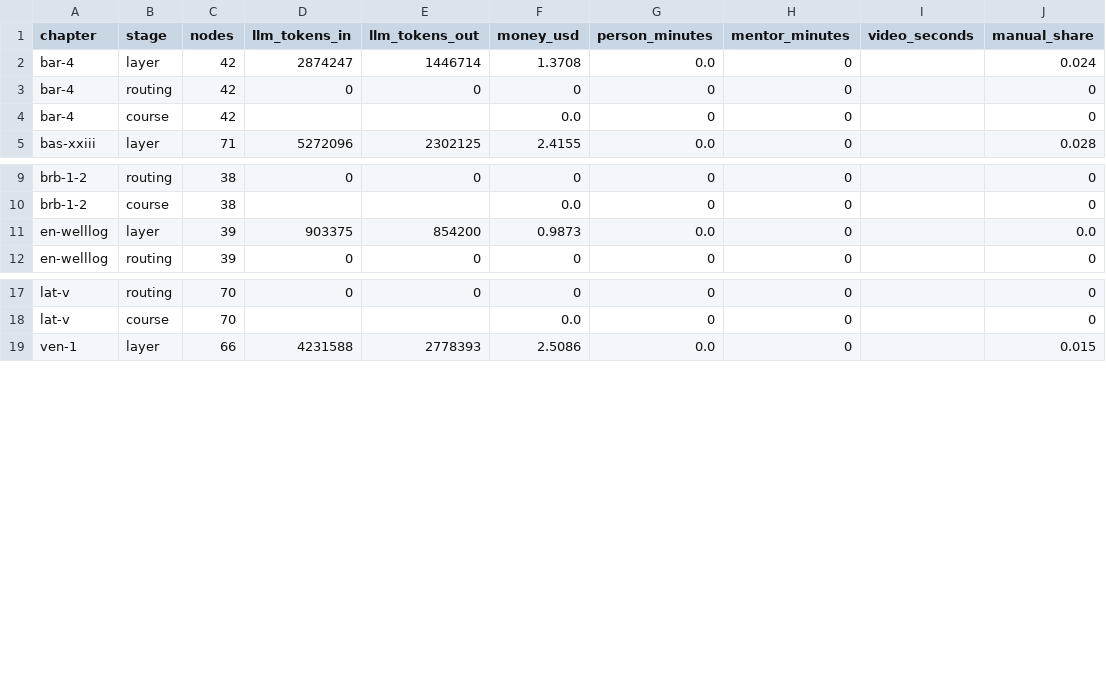
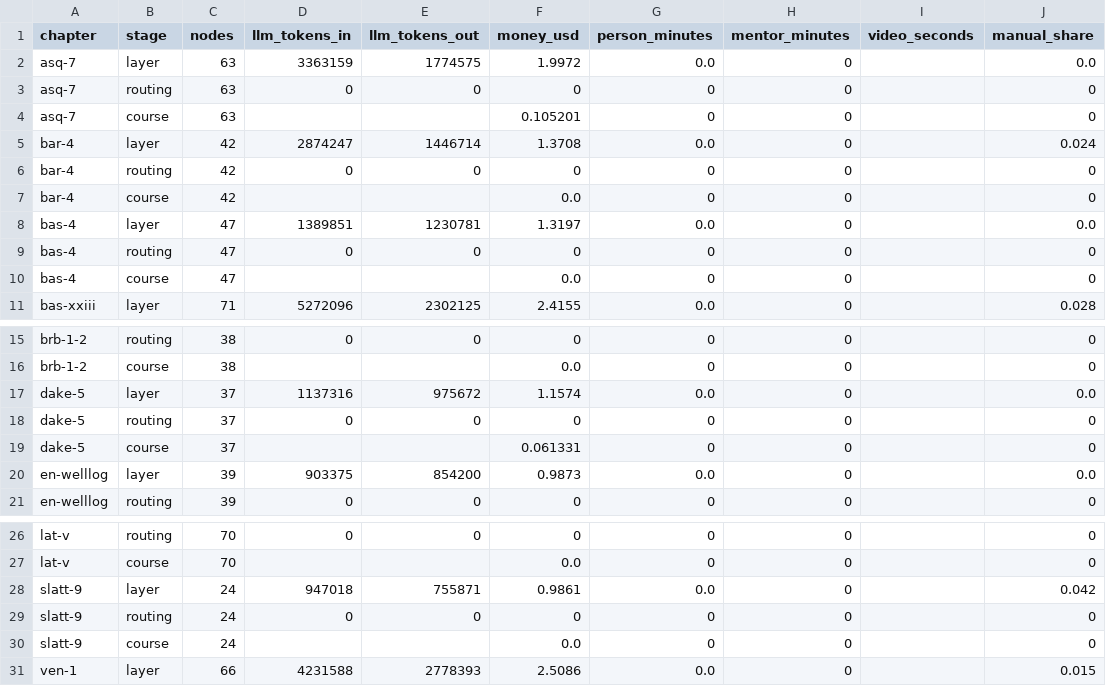
Before and after one commit to coldkey12/KMG-HACKATHON, a CSV file: out/metrics.csv, drawn as a sheet; only a part is shown, gaps mark what is left out.

```diff
--- a/out/metrics.csv
+++ b/out/metrics.csv
@@ -1,2 +1,5 @@
 chapter,stage,nodes,llm_tokens_in,llm_tokens_out,money_usd,person_minutes,mentor_minutes,video_seconds,manual_share
+asq-7,layer,63,3363159,1774575,1.9972,0.0,0,,0.0
+asq-7,routing,63,0,0,0,0,0,,0
+asq-7,course,63,,,0.105201,0,0,,0
 bar-4,layer,42,2874247,1446714,1.3708,0.0,0,,0.024
@@ -4,2 +7,5 @@ bar-4,routing,42,0,0,0,0,0,,0
 bar-4,course,42,,,0.0,0,0,,0
+bas-4,layer,47,1389851,1230781,1.3197,0.0,0,,0.0
+bas-4,routing,47,0,0,0,0,0,,0
+bas-4,course,47,,,0.0,0,0,,0
 bas-xxiii,layer,71,5272096,2302125,2.4155,0.0,0,,0.028
@@ -10,2 +16,5 @@ brb-1-2,routing,38,0,0,0,0,0,,0
 brb-1-2,course,38,,,0.0,0,0,,0
+dake-5,layer,37,1137316,975672,1.1574,0.0,0,,0.0
+dake-5,routing,37,0,0,0,0,0,,0
+dake-5,course,37,,,0.061331,0,0,,0
 en-welllog,layer,39,903375,854200,0.9873,0.0,0,,0.0
@@ -18,2 +27,5 @@ lat-v,routing,70,0,0,0,0,0,,0
 lat-v,course,70,,,0.0,0,0,,0
+slatt-9,layer,24,947018,755871,0.9861,0.0,0,,0.042
+slatt-9,routing,24,0,0,0,0,0,,0
+slatt-9,course,24,,,0.0,0,0,,0
 ven-1,layer,66,4231588,2778393,2.5086,0.0,0,,0.015
```
Also changed, not shown: out/manual_edits.csv, 2 other files.
